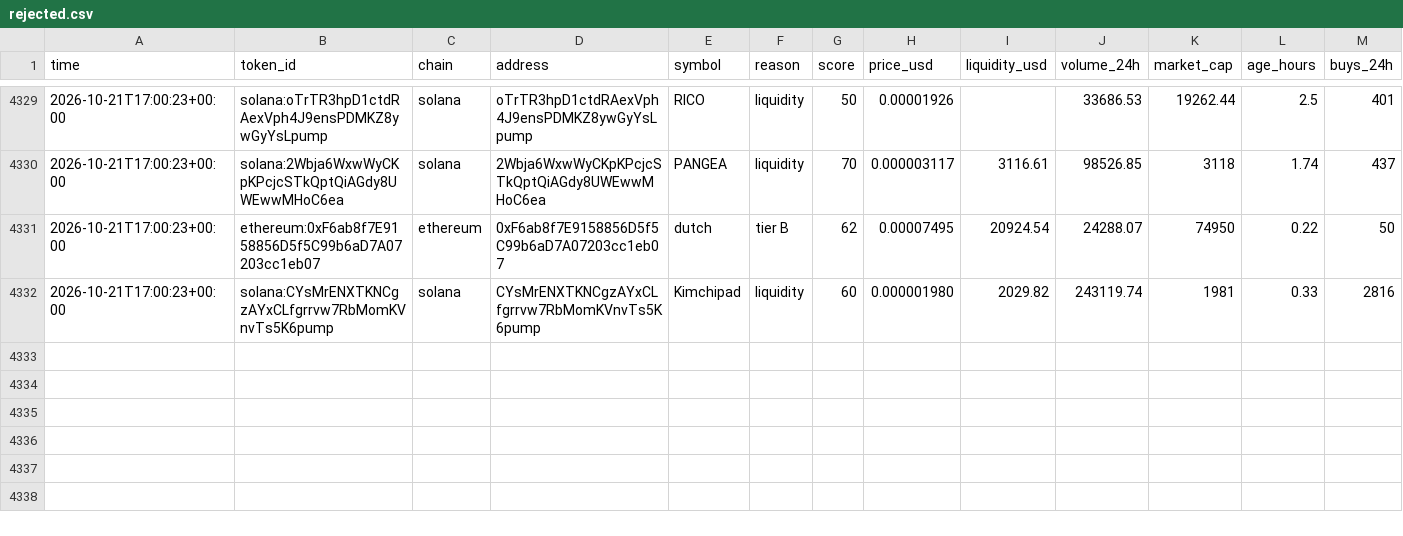
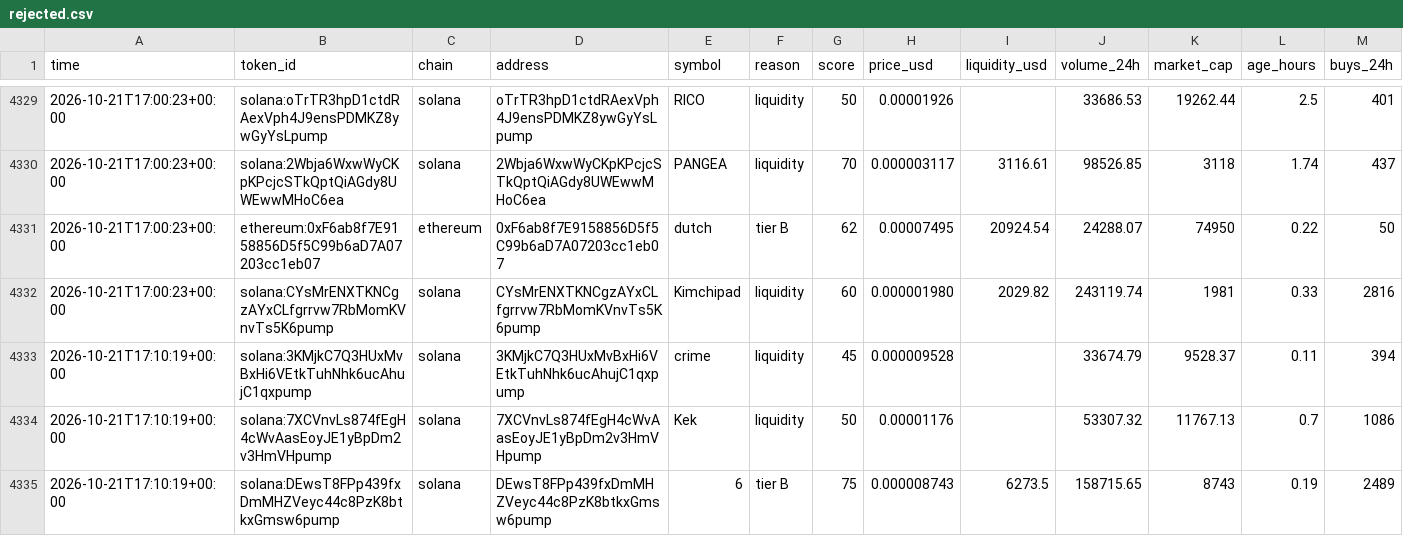
Before and after one commit to zachevm/Telegram-Bot, a CSV file: rejected.csv, drawn as a sheet; only a part is shown, gaps mark what is left out; rows hold the shown columns only; the diff covers the shown part only; the diff names each change by its address in the sheet, - before the commit and + after, or states it on an @@ line.

```diff
--- a/rejected.csv
+++ b/rejected.csv
+row 4333: 2026-10-21T17:10:19+00:00 | solana:3KMjkC7Q3HUxMvBxHi6VEtkTuhNhk6ucAhujC1qxpump | solana | 3KMjkC7Q3HUxMvBxHi6VEtkTuhNhk6ucAhujC1qxpump | crime | liquidity | 45 | 0.000009528 |  | 33674.79 | 9528.37 | 0.11 | 394
+row 4334: 2026-10-21T17:10:19+00:00 | solana:7XCVnvLs874fEgH4cWvAasEoyJE1yBpDm2v3HmVHpump | solana | 7XCVnvLs874fEgH4cWvAasEoyJE1yBpDm2v3HmVHpump | Kek | liquidity | 50 | 0.00001176 |  | 53307.32 | 11767.13 | 0.7 | 1086
+row 4335: 2026-10-21T17:10:19+00:00 | solana:DEwsT8FPp439fxDmMHZVeyc44c8PzK8btkxGmsw6pump | solana | DEwsT8FPp439fxDmMHZVeyc44c8PzK8btkxGmsw6pump | 6 | tier B | 75 | 0.000008743 | 6273.5 | 158715.65 | 8743 | 0.19 | 2489
```
Also changed, not shown: 3 added rows and 15 edited cells elsewhere in this file, alerts.csv, runs.csv.
